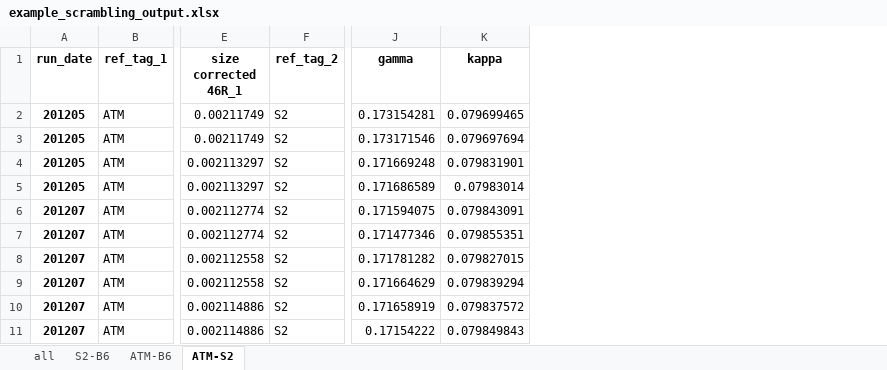
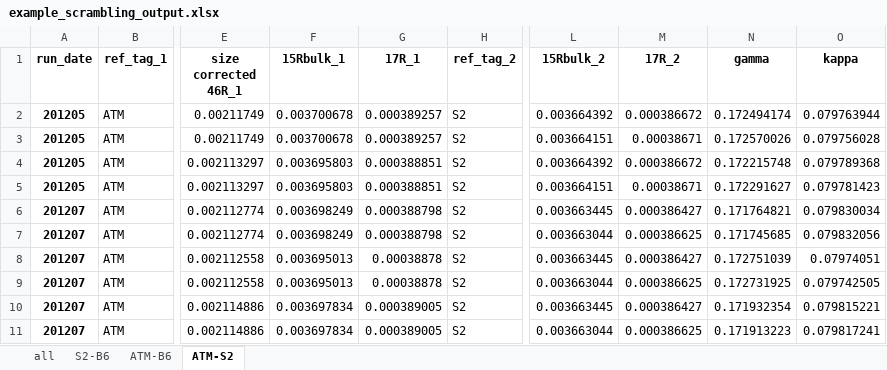
Before and after one commit to ckelly314/pyisotopomer, an Excel workbook: src/pyisotopomer/example_scrambling_output.xlsx, sheet ATM-S2, drawn as a sheet; only a part is shown, gaps mark what is left out; values as stored, in another font and other column widths than the file's, no borders; addresses are those after the commit; the diff names each change by its address in the sheet, - before the commit and + after, or states it on an @@ line.

```diff
--- a/src/pyisotopomer/example_scrambling_output.xlsx (sheet ATM-S2)
+++ b/src/pyisotopomer/example_scrambling_output.xlsx (sheet ATM-S2)
+column F (15Rbulk_1), rows 2-11: 0.003700678 | 0.003700678 | 0.003695803 | 0.003695803 | 0.003698249 | 0.003698249 | 0.003695013 | 0.003695013 | 0.003697834 | 0.003697834
+column G (17R_1), rows 2-11: 0.000389257 | 0.000389257 | 0.000388851 | 0.000388851 | 0.000388798 | 0.000388798 | 0.00038878 | 0.00038878 | 0.000389005 | 0.000389005
+column L (15Rbulk_2), rows 2-11: 0.003664392 | 0.003664151 | 0.003664392 | 0.003664151 | 0.003663445 | 0.003663044 | 0.003663445 | 0.003663044 | 0.003663445 | 0.003663044
+column M (17R_2), rows 2-11: 0.000386672 | 0.00038671 | 0.000386672 | 0.00038671 | 0.000386427 | 0.000386625 | 0.000386427 | 0.000386625 | 0.000386427 | 0.000386625
-N2 (gamma): 0.173154281
+N2 (gamma): 0.172494174
-O2 (kappa): 0.079699465
+O2 (kappa): 0.079763944
-N3 (gamma): 0.173171546
+N3 (gamma): 0.172570026
-O3 (kappa): 0.079697694
+O3 (kappa): 0.079756028
-N4 (gamma): 0.171669248
+N4 (gamma): 0.172215748
-O4 (kappa): 0.079831901
+O4 (kappa): 0.079789368
-N5 (gamma): 0.171686589
+N5 (gamma): 0.172291627
-O5 (kappa): 0.07983014
+O5 (kappa): 0.079781423
-N6 (gamma): 0.171594075
+N6 (gamma): 0.171764821
-O6 (kappa): 0.079843091
+O6 (kappa): 0.079830034
-N7 (gamma): 0.171477346
+N7 (gamma): 0.171745685
-O7 (kappa): 0.079855351
+O7 (kappa): 0.079832056
-N8 (gamma): 0.171781282
+N8 (gamma): 0.172751039
-O8 (kappa): 0.079827015
+O8 (kappa): 0.07974051
-N9 (gamma): 0.171664629
+N9 (gamma): 0.172731925
-O9 (kappa): 0.079839294
+O9 (kappa): 0.079742505
-N10 (gamma): 0.171658919
+N10 (gamma): 0.171932354
-O10 (kappa): 0.079837572
+O10 (kappa): 0.079815221
-N11 (gamma): 0.17154222
+N11 (gamma): 0.171913223
-O11 (kappa): 0.079849843
+O11 (kappa): 0.079817241
```
Also changed, not shown: sheet all, sheet ATM-B6, sheet S2-B6, 13 other files.
